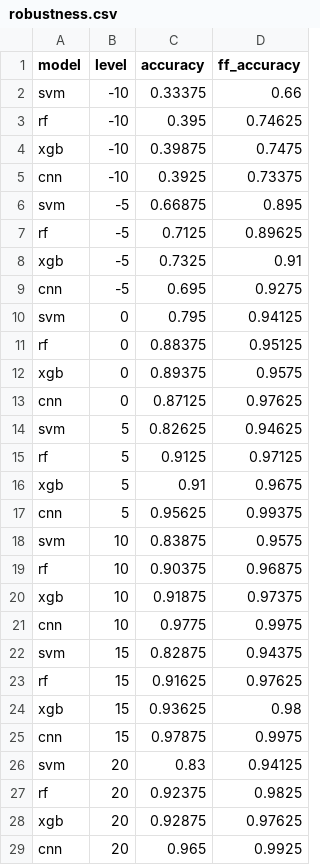
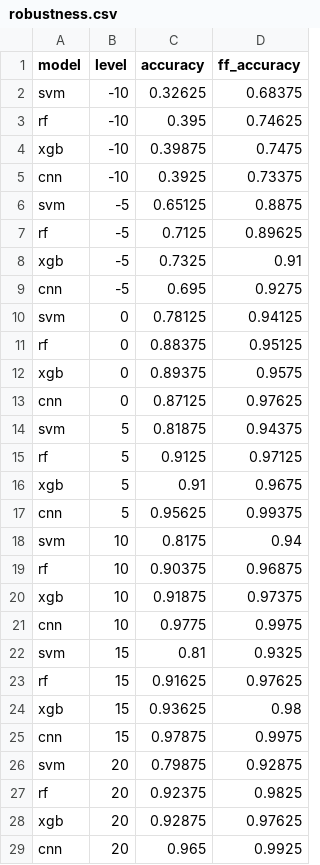
Before and after one commit to SoiledSalmon/Argus, a CSV file: results/signal/synthetic/robustness.csv, drawn as a sheet.

```diff
--- a/results/signal/synthetic/robustness.csv
+++ b/results/signal/synthetic/robustness.csv
@@ -1,3 +1,3 @@
 model,level,accuracy,ff_accuracy
-svm,-10,0.33375,0.66
+svm,-10,0.32625,0.68375
 rf,-10,0.395,0.74625
@@ -5,3 +5,3 @@ xgb,-10,0.39875,0.7475
 cnn,-10,0.3925,0.73375
-svm,-5,0.66875,0.895
+svm,-5,0.65125,0.8875
 rf,-5,0.7125,0.89625
@@ -9,3 +9,3 @@ xgb,-5,0.7325,0.91
 cnn,-5,0.695,0.9275
-svm,0,0.795,0.94125
+svm,0,0.78125,0.94125
 rf,0,0.88375,0.95125
@@ -13,3 +13,3 @@ xgb,0,0.89375,0.9575
 cnn,0,0.87125,0.97625
-svm,5,0.82625,0.94625
+svm,5,0.81875,0.94375
 rf,5,0.9125,0.97125
@@ -17,3 +17,3 @@ xgb,5,0.91,0.9675
 cnn,5,0.95625,0.99375
-svm,10,0.83875,0.9575
+svm,10,0.8175,0.94
 rf,10,0.90375,0.96875
@@ -21,3 +21,3 @@ xgb,10,0.91875,0.97375
 cnn,10,0.9775,0.9975
-svm,15,0.82875,0.94375
+svm,15,0.81,0.9325
 rf,15,0.91625,0.97625
@@ -25,3 +25,3 @@ xgb,15,0.93625,0.98
 cnn,15,0.97875,0.9975
-svm,20,0.83,0.94125
+svm,20,0.79875,0.92875
 rf,20,0.92375,0.9825
```
Also changed, not shown: results/sar/synthetic/breakdown.csv, results/sar/synthetic/robustness.csv, 3 other files.
